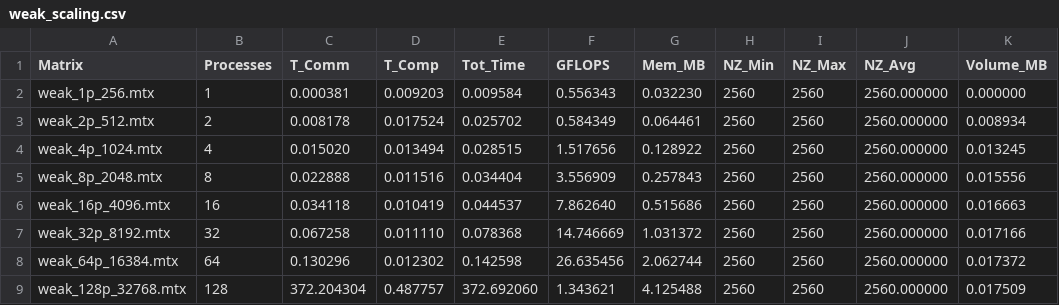
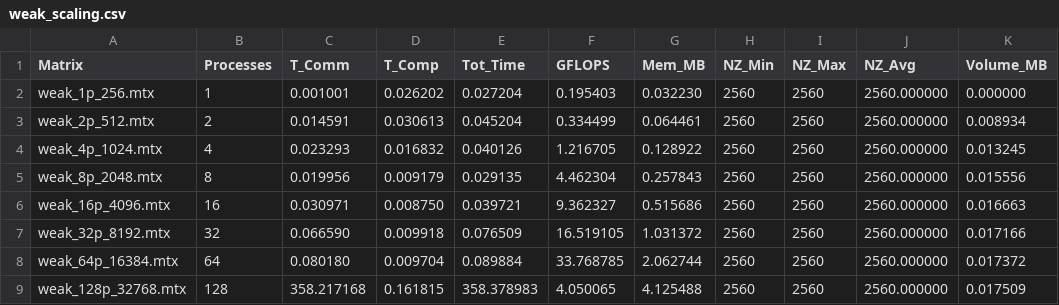
Before and after one commit to AgneseMarchesini/PARCO-Computing-2026-244658, a CSV file: D2/results/weak_scaling.csv, drawn as a sheet.

```diff
--- a/D2/results/weak_scaling.csv
+++ b/D2/results/weak_scaling.csv
@@ -1,9 +1,9 @@
 Matrix,Processes,T_Comm,T_Comp,Tot_Time,GFLOPS,Mem_MB,NZ_Min,NZ_Max,NZ_Avg,Volume_MB
-weak_1p_256.mtx,1,0.000381,0.009203,0.009584,0.556343,0.032230,2560,2560,2560.000000,0.000000
-weak_2p_512.mtx,2,0.008178,0.017524,0.025702,0.584349,0.064461,2560,2560,2560.000000,0.008934
-weak_4p_1024.mtx,4,0.015020,0.013494,0.028515,1.517656,0.128922,2560,2560,2560.000000,0.013245
-weak_8p_2048.mtx,8,0.022888,0.011516,0.034404,3.556909,0.257843,2560,2560,2560.000000,0.015556
-weak_16p_4096.mtx,16,0.034118,0.010419,0.044537,7.862640,0.515686,2560,2560,2560.000000,0.016663
-weak_32p_8192.mtx,32,0.067258,0.011110,0.078368,14.746669,1.031372,2560,2560,2560.000000,0.017166
-weak_64p_16384.mtx,64,0.130296,0.012302,0.142598,26.635456,2.062744,2560,2560,2560.000000,0.017372
-weak_128p_32768.mtx,128,372.204304,0.487757,372.692060,1.343621,4.125488,2560,2560,2560.000000,0.017509
+weak_1p_256.mtx,1,0.001001,0.026202,0.027204,0.195403,0.032230,2560,2560,2560.000000,0.000000
+weak_2p_512.mtx,2,0.014591,0.030613,0.045204,0.334499,0.064461,2560,2560,2560.000000,0.008934
+weak_4p_1024.mtx,4,0.023293,0.016832,0.040126,1.216705,0.128922,2560,2560,2560.000000,0.013245
+weak_8p_2048.mtx,8,0.019956,0.009179,0.029135,4.462304,0.257843,2560,2560,2560.000000,0.015556
+weak_16p_4096.mtx,16,0.030971,0.008750,0.039721,9.362327,0.515686,2560,2560,2560.000000,0.016663
+weak_32p_8192.mtx,32,0.066590,0.009918,0.076509,16.519105,1.031372,2560,2560,2560.000000,0.017166
+weak_64p_16384.mtx,64,0.080180,0.009704,0.089884,33.768785,2.062744,2560,2560,2560.000000,0.017372
+weak_128p_32768.mtx,128,358.217168,0.161815,358.378983,4.050065,4.125488,2560,2560,2560.000000,0.017509
```
Also changed, not shown: D2/results/strong_scaling.csv, 6 other files.
